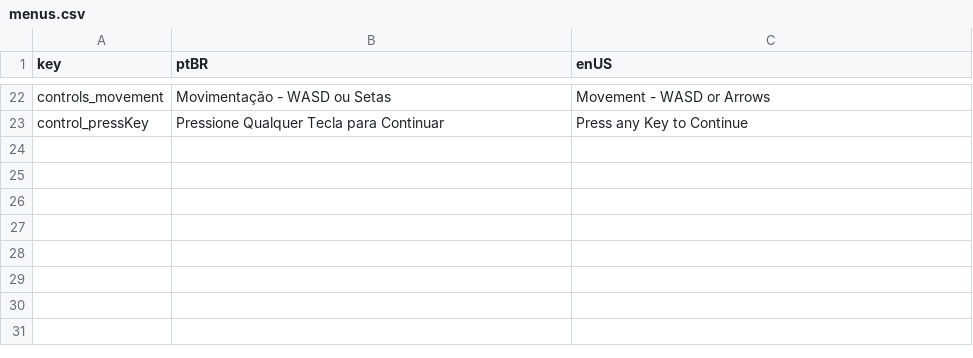
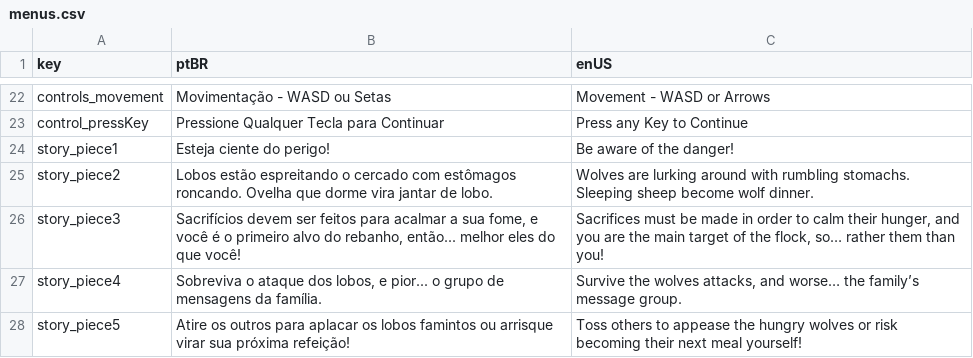
Before and after one commit to digonalmeida/sheeps, a CSV file: Assets/Localizable Texts/menus.csv, drawn as a sheet; only a part is shown, gaps mark what is left out.

Commit message:
Added Story Scene

```diff
--- a/Assets/Localizable Texts/menus.csv
+++ b/Assets/Localizable Texts/menus.csv
@@ -23 +23,6 @@ controls_movement;Movimentação - WASD ou Setas;Movement - WASD or Arrows
 control_pressKey;Pressione Qualquer Tecla para Continuar;Press any Key to Continue
+story_piece1;Esteja ciente do perigo!;Be aware of the danger!
+story_piece2;Lobos estão espreitando o cercado com estômagos roncando. Ovelha que dorme vira jantar de lobo.;Wolves are lurking around with rumbling stomachs. Sleeping sheep become wolf dinner.
+story_piece3;Sacrifícios devem ser feitos para acalmar a sua fome, e você é o primeiro alvo do rebanho, então... melhor eles do que você!;Sacrifices must be made in order to calm their hunger, and you are the main target of the flock, so… rather them than you!
+story_piece4;Sobreviva o ataque dos lobos, e pior... o grupo de mensagens da família.;Survive the wolves attacks, and worse… the family’s message group.
+story_piece5;Atire os outros para aplacar os lobos famintos ou arrisque virar sua próxima refeição!;Toss others to appease the hungry wolves or risk becoming their next meal yourself!
```
Also changed, not shown: 8 other files.
